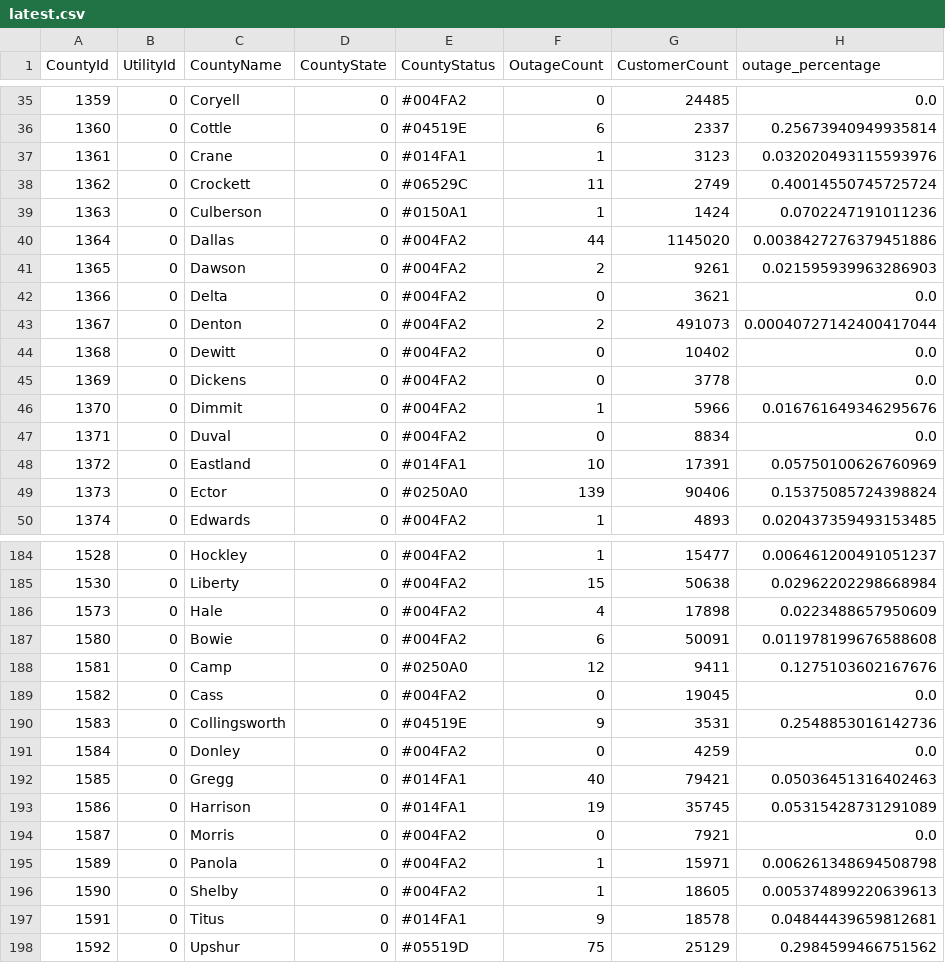
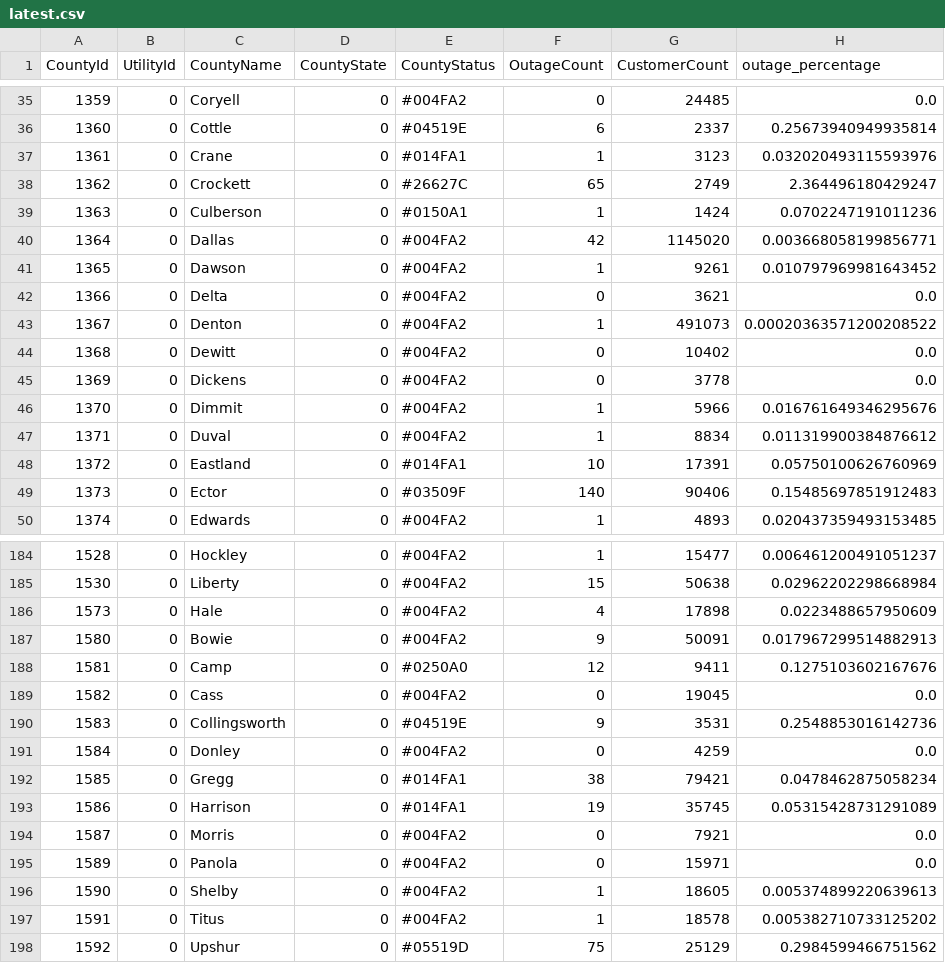
Before and after one commit to DallasMorningNews/20250304_severe-weather, a CSV file: data/latest.csv, drawn as a sheet; only a part is shown, gaps mark what is left out; the diff covers the shown part only.

```diff
--- a/data/latest.csv
+++ b/data/latest.csv
@@ -37,8 +37,8 @@ CountyId,UtilityId,CountyName,CountyState,CountyStatus,OutageCount,CustomerCount
 1361,0,Crane,0,#014FA1,1,3123,0.032020493115593976
-1362,0,Crockett,0,#06529C,11,2749,0.40014550745725724
+1362,0,Crockett,0,#26627C,65,2749,2.364496180429247
 1363,0,Culberson,0,#0150A1,1,1424,0.0702247191011236
-1364,0,Dallas,0,#004FA2,44,1145020,0.0038427276379451886
-1365,0,Dawson,0,#004FA2,2,9261,0.021595939963286903
+1364,0,Dallas,0,#004FA2,42,1145020,0.003668058199856771
+1365,0,Dawson,0,#004FA2,1,9261,0.010797969981643452
 1366,0,Delta,0,#004FA2,0,3621,0.0
-1367,0,Denton,0,#004FA2,2,491073,0.00040727142400417044
+1367,0,Denton,0,#004FA2,1,491073,0.00020363571200208522
 1368,0,Dewitt,0,#004FA2,0,10402,0.0
@@ -46,5 +46,5 @@ CountyId,UtilityId,CountyName,CountyState,CountyStatus,OutageCount,CustomerCount
 1370,0,Dimmit,0,#004FA2,1,5966,0.016761649346295676
-1371,0,Duval,0,#004FA2,0,8834,0.0
+1371,0,Duval,0,#004FA2,1,8834,0.011319900384876612
 1372,0,Eastland,0,#014FA1,10,17391,0.05750100626760969
-1373,0,Ector,0,#0250A0,139,90406,0.15375085724398824
+1373,0,Ector,0,#03509F,140,90406,0.15485697851912483
 1374,0,Edwards,0,#004FA2,1,4893,0.020437359493153485
@@ -186,3 +186,3 @@ CountyId,UtilityId,CountyName,CountyState,CountyStatus,OutageCount,CustomerCount
 1573,0,Hale,0,#004FA2,4,17898,0.0223488657950609
-1580,0,Bowie,0,#004FA2,6,50091,0.011978199676588608
+1580,0,Bowie,0,#004FA2,9,50091,0.017967299514882913
 1581,0,Camp,0,#0250A0,12,9411,0.1275103602167676
@@ -191,8 +191,8 @@ CountyId,UtilityId,CountyName,CountyState,CountyStatus,OutageCount,CustomerCount
 1584,0,Donley,0,#004FA2,0,4259,0.0
-1585,0,Gregg,0,#014FA1,40,79421,0.05036451316402463
+1585,0,Gregg,0,#014FA1,38,79421,0.0478462875058234
 1586,0,Harrison,0,#014FA1,19,35745,0.05315428731291089
 1587,0,Morris,0,#004FA2,0,7921,0.0
-1589,0,Panola,0,#004FA2,1,15971,0.006261348694508798
+1589,0,Panola,0,#004FA2,0,15971,0.0
 1590,0,Shelby,0,#004FA2,1,18605,0.005374899220639613
-1591,0,Titus,0,#014FA1,9,18578,0.04844439659812681
+1591,0,Titus,0,#004FA2,1,18578,0.005382710733125202
 1592,0,Upshur,0,#05519D,75,25129,0.2984599466751562
```
Also changed, not shown: 89 edited cells elsewhere in this file.
